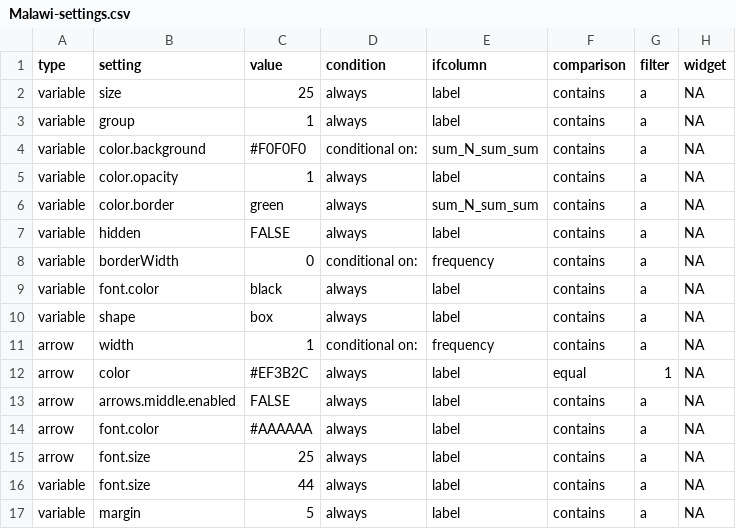
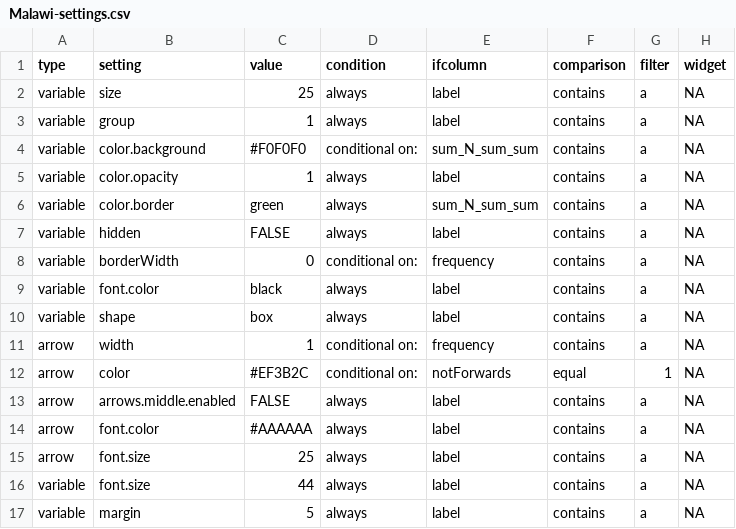
Before and after one commit to stevepowell99/causal-mapping, a CSV file: www/Malawi-settings.csv, drawn as a sheet.

```diff
--- a/www/Malawi-settings.csv
+++ b/www/Malawi-settings.csv
@@ -11,3 +11,3 @@ variable,shape,box,always,label,contains,a,NA
 arrow,width,1,conditional on:,frequency,contains,a,NA
-arrow,color,#EF3B2C,always,label,equal,1,NA
+arrow,color,#EF3B2C,conditional on:,notForwards,equal,1,NA
 arrow,arrows.middle.enabled,FALSE,always,label,contains,a,NA
```
Also changed, not shown: www/Malawi-settingsGlobal.csv, www/SLP4genderMore-settings.csv, 5 other files.
